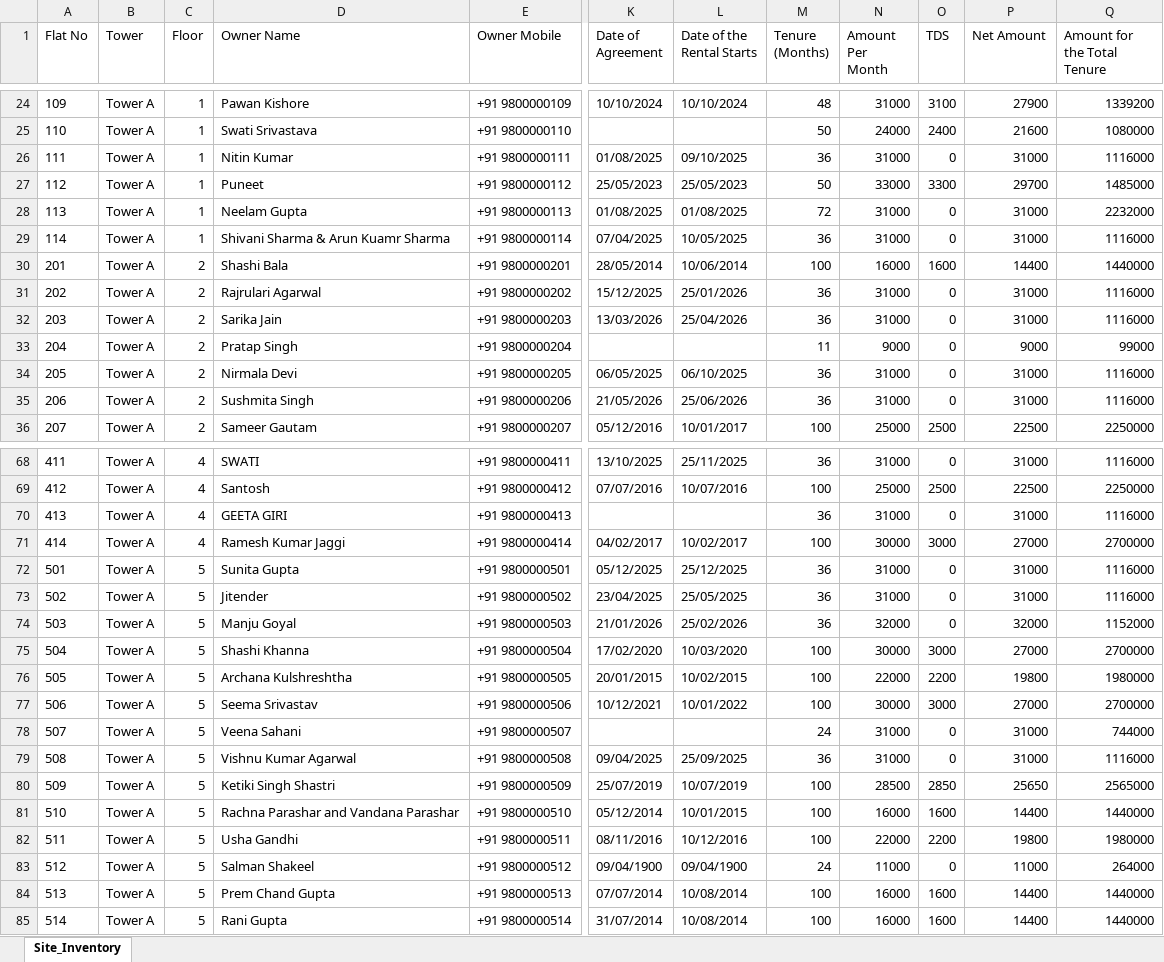
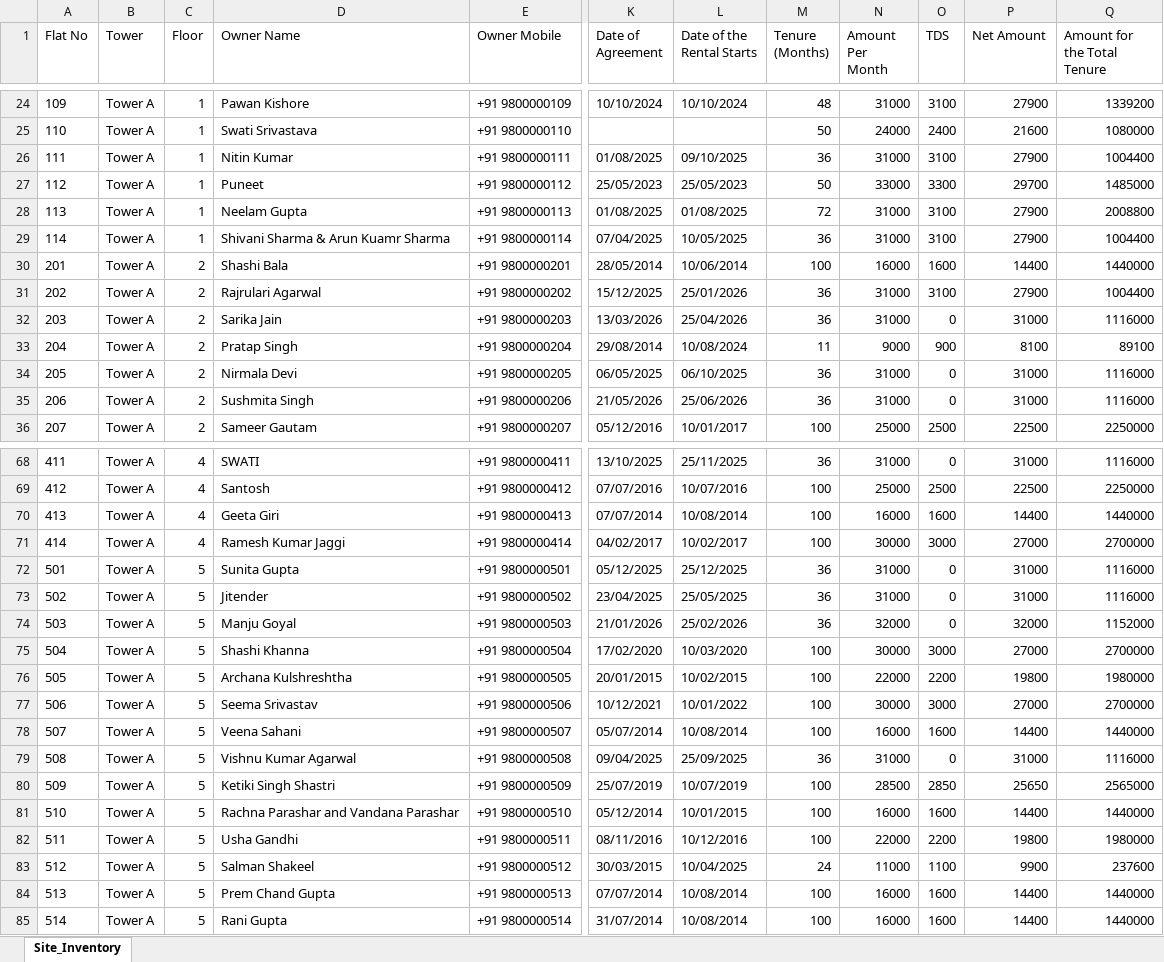
Before and after one commit to SanskarAgrawal-009/krishnavalleyERP, an Excel workbook: Tower_A_Site_Inventory_VedPrakash_Format_v2.xlsx, sheet Site_Inventory, drawn as a sheet; only a part is shown, gaps mark what is left out; values as stored, in another font and other column widths than the file's, no borders; the diff covers the shown part only; the diff names each change by its address in the sheet, - before the commit and + after, or states it on an @@ line.

```diff
--- a/Tower_A_Site_Inventory_VedPrakash_Format_v2.xlsx (sheet Site_Inventory)
+++ b/Tower_A_Site_Inventory_VedPrakash_Format_v2.xlsx (sheet Site_Inventory)
-O26 (TDS): 0
+O26 (TDS): 3100
-P26 (Net Amount): 31000
+P26 (Net Amount): 27900
-Q26 (Amount for the Total Tenure): 1116000
+Q26 (Amount for the Total Tenure): 1004400
-O28:O29 (TDS): 0
+O28:O29 (TDS): 3100
-P28:P29 (Net Amount): 31000
+P28:P29 (Net Amount): 27900
-Q28 (Amount for the Total Tenure): 2232000
+Q28 (Amount for the Total Tenure): 2008800
-Q29 (Amount for the Total Tenure): 1116000
+Q29 (Amount for the Total Tenure): 1004400
-O31 (TDS): 0
+O31 (TDS): 3100
-P31 (Net Amount): 31000
+P31 (Net Amount): 27900
-Q31 (Amount for the Total Tenure): 1116000
+Q31 (Amount for the Total Tenure): 1004400
-K33 (Date of Agreement): (empty)
+K33 (Date of Agreement): 29/08/2014
-L33 (Date of the Rental Starts): (empty)
+L33 (Date of the Rental Starts): 10/08/2024
-O33 (TDS): 0
+O33 (TDS): 900
-P33 (Net Amount): 9000
+P33 (Net Amount): 8100
-Q33 (Amount for the Total Tenure): 99000
+Q33 (Amount for the Total Tenure): 89100
-D70 (Owner Name): GEETA GIRI
+D70 (Owner Name): Geeta Giri
-K70 (Date of Agreement): (empty)
+K70 (Date of Agreement): 07/07/2014
-L70 (Date of the Rental Starts): (empty)
+L70 (Date of the Rental Starts): 10/08/2014
-M70 (Tenure (Months)): 36
+M70 (Tenure (Months)): 100
-N70 (Amount Per Month): 31000
+N70 (Amount Per Month): 16000
-O70 (TDS): 0
+O70 (TDS): 1600
-P70 (Net Amount): 31000
+P70 (Net Amount): 14400
-Q70 (Amount for the Total Tenure): 1116000
+Q70 (Amount for the Total Tenure): 1440000
-K78 (Date of Agreement): (empty)
+K78 (Date of Agreement): 05/07/2014
-L78 (Date of the Rental Starts): (empty)
+L78 (Date of the Rental Starts): 10/08/2014
-M78 (Tenure (Months)): 24
+M78 (Tenure (Months)): 100
-N78 (Amount Per Month): 31000
+N78 (Amount Per Month): 16000
-O78 (TDS): 0
+O78 (TDS): 1600
-P78 (Net Amount): 31000
+P78 (Net Amount): 14400
-Q78 (Amount for the Total Tenure): 744000
+Q78 (Amount for the Total Tenure): 1440000
-K83 (Date of Agreement): 09/04/1900
+K83 (Date of Agreement): 30/03/2015
-L83 (Date of the Rental Starts): 09/04/1900
+L83 (Date of the Rental Starts): 10/04/2025
-O83 (TDS): 0
+O83 (TDS): 1100
-P83 (Net Amount): 11000
+P83 (Net Amount): 9900
-Q83 (Amount for the Total Tenure): 264000
+Q83 (Amount for the Total Tenure): 237600
```
Also changed, not shown: 78 edited cells elsewhere in this sheet, Tower_A_Ownership_History_Resale_v2.xlsx, docs/Tower_A_Ownership_History_Resale_v2.xlsx, 2 other files.
